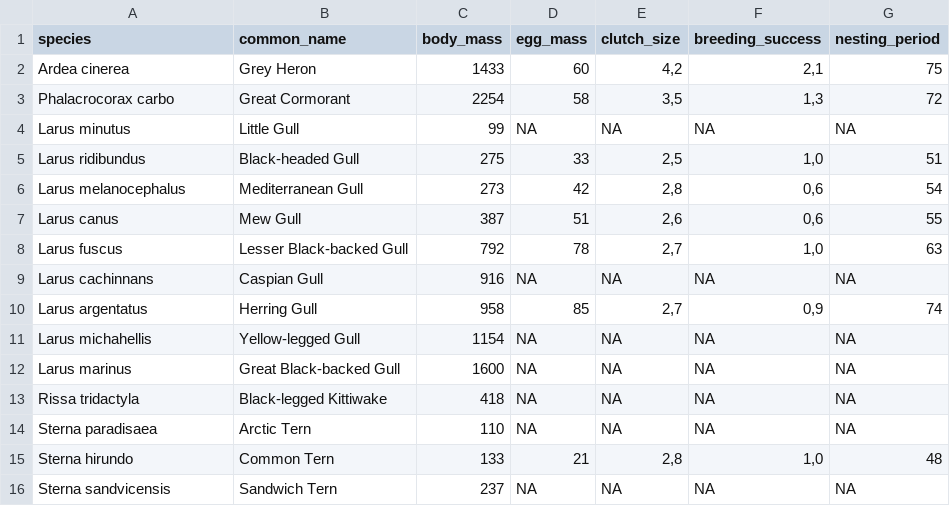
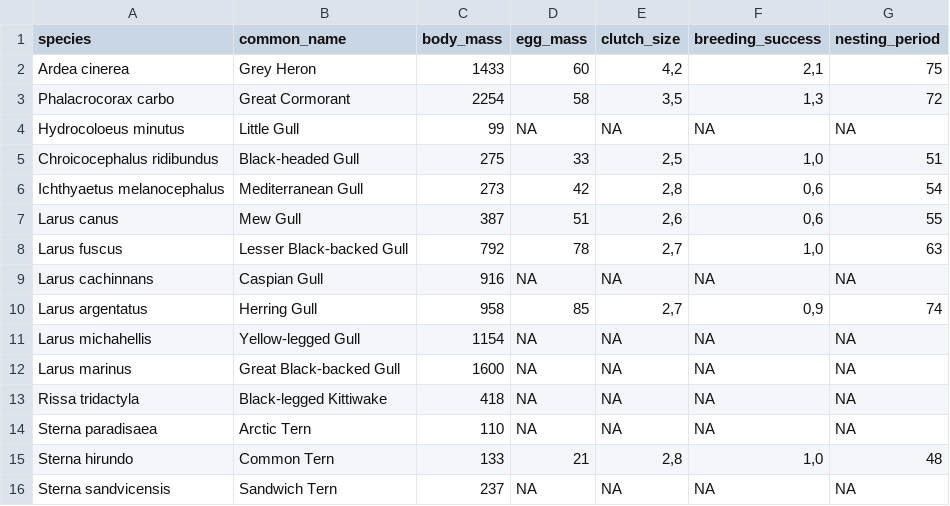
Before and after one commit to inbo/waterbirds1.1, a CSV file: inst/input_variables/breeding_carnivores.csv, drawn as a sheet.

```diff
--- a/inst/input_variables/breeding_carnivores.csv
+++ b/inst/input_variables/breeding_carnivores.csv
@@ -3,5 +3,5 @@ Ardea cinerea;Grey Heron;1433;60;4,2;2,1;75
 Phalacrocorax carbo;Great Cormorant;2254;58;3,5;1,3;72
-Larus minutus;Little Gull;99;NA;NA;NA;NA
-Larus ridibundus;Black-headed Gull;275;33;2,5;1,0;51
-Larus melanocephalus;Mediterranean Gull;273;42;2,8;0,6;54
+Hydrocoloeus minutus;Little Gull;99;NA;NA;NA;NA
+Chroicocephalus ridibundus;Black-headed Gull;275;33;2,5;1,0;51
+Ichthyaetus melanocephalus;Mediterranean Gull;273;42;2,8;0,6;54
 Larus canus;Mew Gull;387;51;2,6;0,6;55
```
Also changed, not shown: inst/input_variables/terr_food_herbivores.csv, inst/input_variables/var_species.csv.
